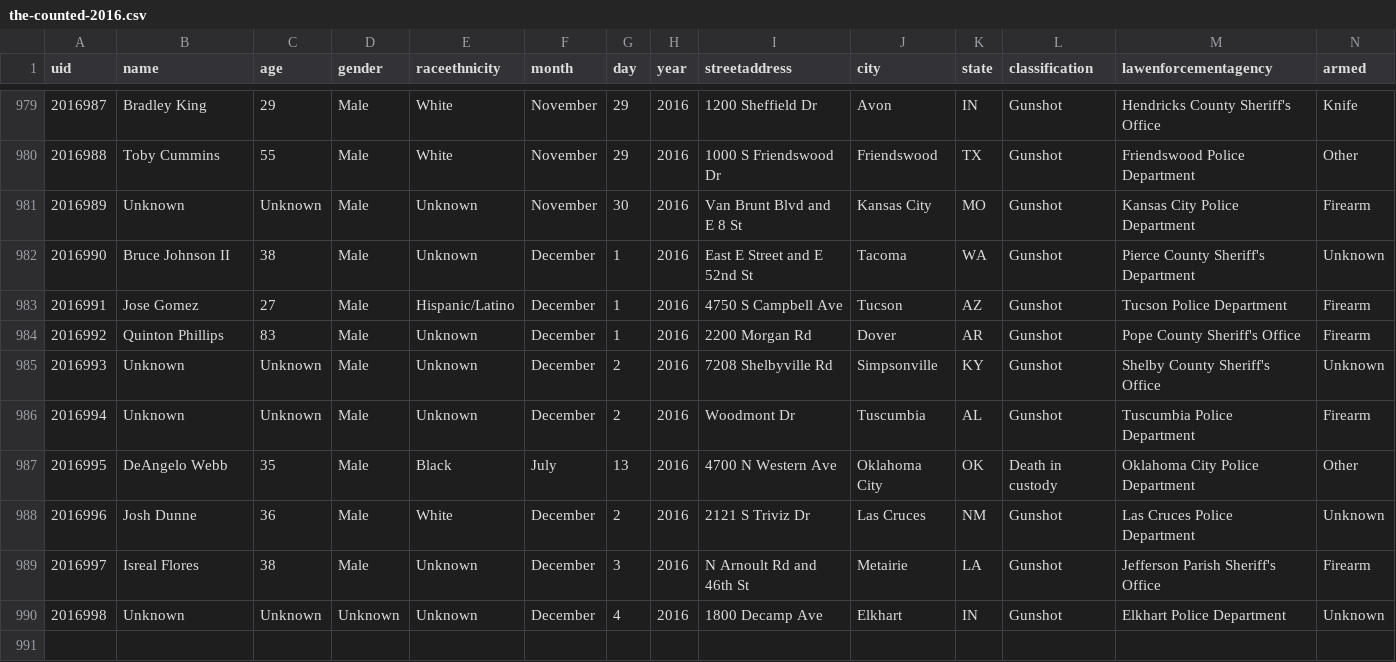
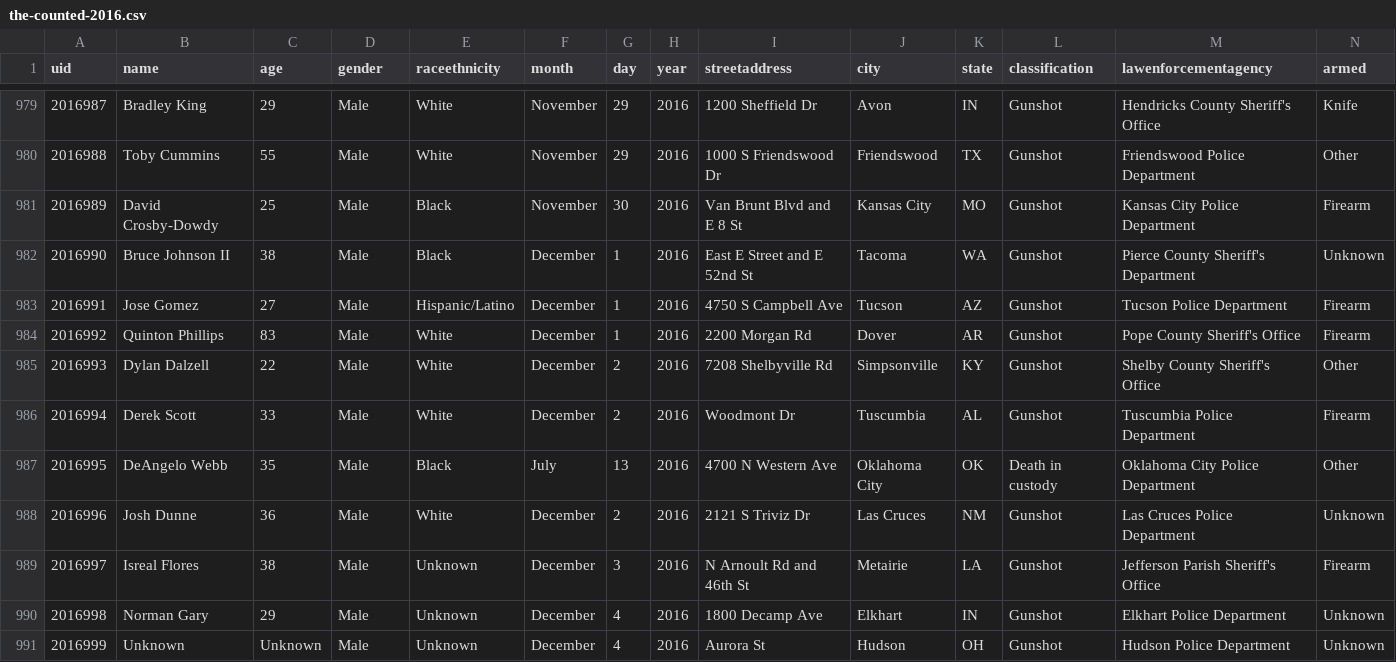
Before and after one commit to tigrevol8888/thecounted, a CSV file: data/the-counted-2016.csv, drawn as a sheet; only a part is shown, gaps mark what is left out; addresses are those after the commit; the diff names each change by its address in the sheet, - before the commit and + after, or states it on an @@ line.

Commit message:
Add Unknown; update Quinton Phillips and 5 others

```diff
--- a/data/the-counted-2016.csv
+++ b/data/the-counted-2016.csv
-B981 (name): Unknown
+B981 (name): David Crosby-Dowdy
-C981 (age): Unknown
+C981 (age): 25
-E981:E982 (raceethnicity): Unknown
+E981:E982 (raceethnicity): Black
-E984:E986 (raceethnicity): Unknown
+E984:E986 (raceethnicity): White
-B985 (name): Unknown
+B985 (name): Dylan Dalzell
-C985 (age): Unknown
+C985 (age): 22
-N985 (armed): Unknown
+N985 (armed): Other
-B986 (name): Unknown
+B986 (name): Derek Scott
-C986 (age): Unknown
+C986 (age): 33
+row 990: 2016998 | Norman Gary | 29 | Male | Unknown | December | 4 | 2016 | 1800 Decamp Ave | Elkhart | IN | Gunshot | Elkhart Police Department | Unknown
@@ column A (uid) renumbered from row 991 down @@
-D991 (gender): Unknown
+D991 (gender): Male
-I991 (streetaddress): 1800 Decamp Ave
+I991 (streetaddress): Aurora St
-J991 (city): Elkhart
+J991 (city): Hudson
-K991 (state): IN
+K991 (state): OH
-M991 (lawenforcementagency): Elkhart Police Department
+M991 (lawenforcementagency): Hudson Police Department
```
